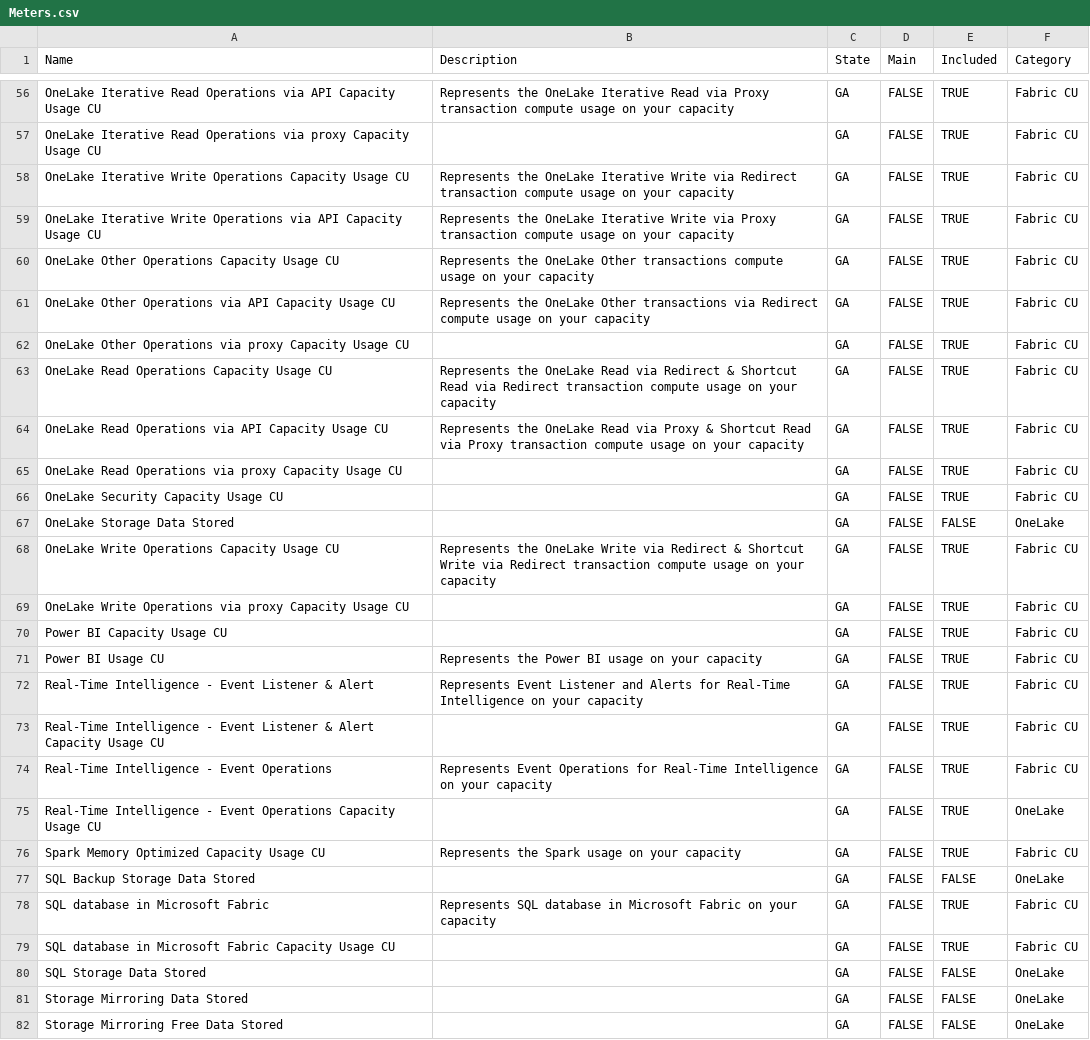
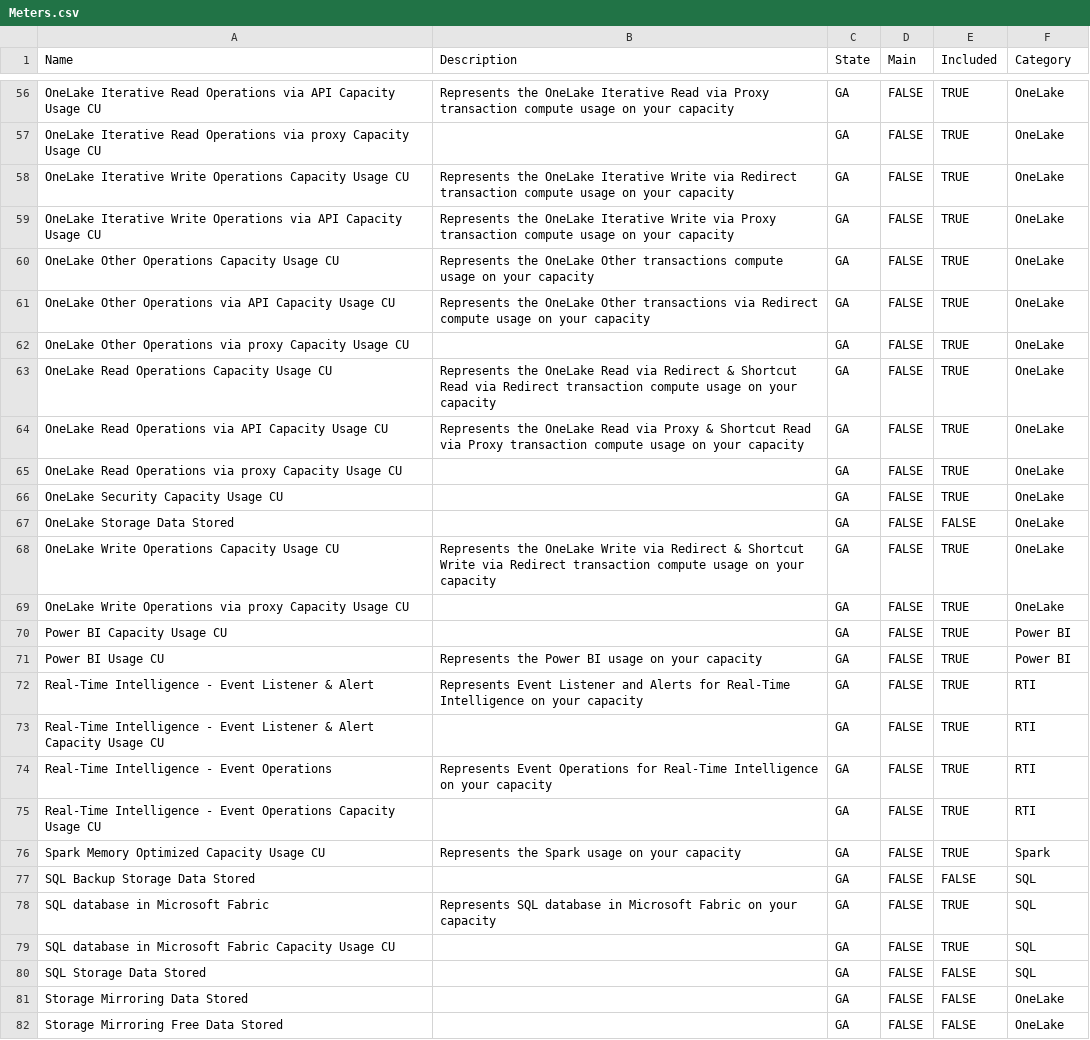
Before and after one commit to Pulsweb/FCA, a CSV file: data/Meters.csv, drawn as a sheet; only a part is shown, gaps mark what is left out; the diff covers the shown part only; the diff names each change by its address in the sheet, - before the commit and + after, or states it on an @@ line.

```diff
--- a/data/Meters.csv
+++ b/data/Meters.csv
-F56:F66 (Category): Fabric CU
+F56:F66 (Category): OneLake
-F68:F69 (Category): Fabric CU
+F68:F69 (Category): OneLake
-F70:F71 (Category): Fabric CU
+F70:F71 (Category): Power BI
-F72:F74 (Category): Fabric CU
+F72:F74 (Category): RTI
-F75 (Category): OneLake
+F75 (Category): RTI
-F76 (Category): Fabric CU
+F76 (Category): Spark
-F77 (Category): OneLake
+F77 (Category): SQL
-F78:F79 (Category): Fabric CU
+F78:F79 (Category): SQL
-F80 (Category): OneLake
+F80 (Category): SQL
```
Also changed, not shown: 53 edited cells elsewhere in this file.
